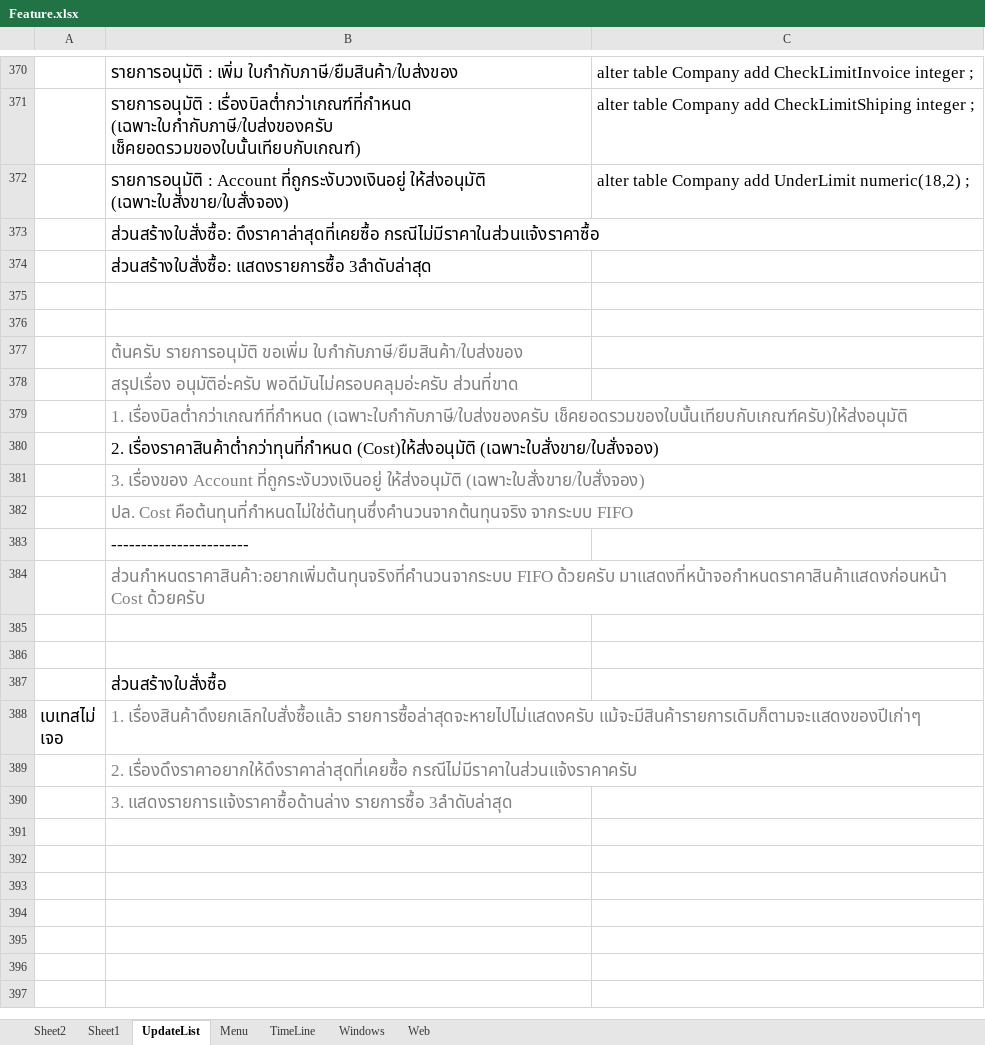
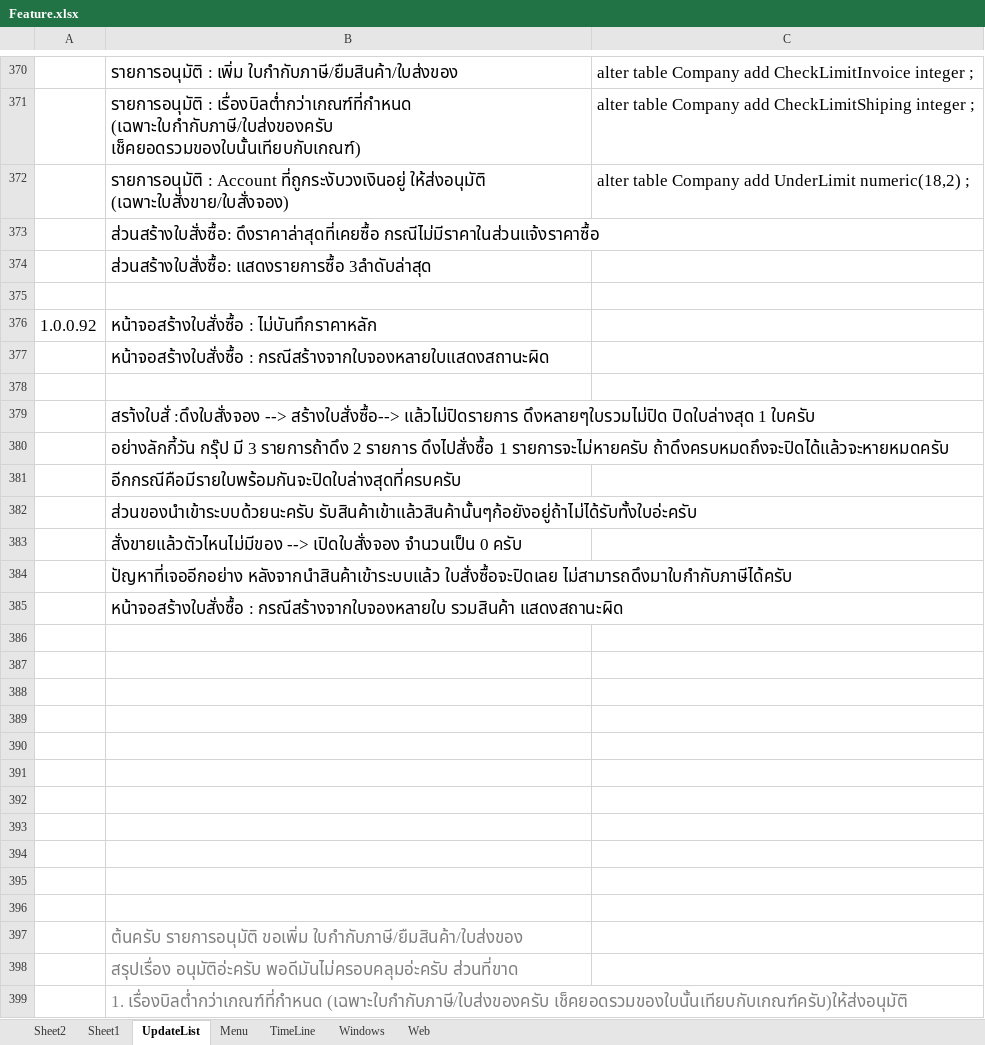
Before and after one commit to artit1981/ubproject, an Excel workbook: _Doc/Feature.xlsx, sheet UpdateList, drawn as a sheet; only a part is shown, gaps mark what is left out; the shorter side is filled out with more unchanged rows; values as stored, in another font and other column widths than the file's, no borders; charts and pictures not drawn; the diff names each change by its address in the sheet, - before the commit and + after, or states it on an @@ line.

Commit message:
หน้าจอสร้างใบสั่งซื้อ : ไม่บันทึกราคาหลัก หน้าจอสร้างใบสั่งซื้อ : กรณีสร้างจากใบจองหลายใบแสดงสถานะผิด

```diff
--- a/_Doc/Feature.xlsx (sheet UpdateList)
+++ b/_Doc/Feature.xlsx (sheet UpdateList)
+row 376: 1.0.0.92 | หน้าจอสร้างใบสั่งซื้อ : ไม่บันทึกราคาหลัก
+row 377:  | หน้าจอสร้างใบสั่งซื้อ : กรณีสร้างจากใบจองหลายใบแสดงสถานะผิด
+row 378: (empty)
+row 379:  | สรา้งใบสั่ :ดึงใบสั่งจอง --> สร้างใบสั่งซื้อ--> แล้วไม่ปิดรายการ ดึงหลายๆใบรวมไม่ปิด ปิดใบล่างสุด 1 ใบครับ
+row 380:  | อย่างลักกี้วัน กรุ๊ป มี 3 รายการถ้าดึง 2 รายการ ดึงไปสั่งซื้อ 1 รายการจะไม่หายครับ ถ้าดึงครบหมดถึงจะปิดได้แล้วจะหายหมดครับ
+row 381:  | อีกกรณีคือมีรายใบพร้อมกันจะปิดใบล่างสุดที่ครบครับ
+row 382:  | ส่วนของนำเข้าระบบด้วยนะครับ รับสินค้าเข้าแล้วสินค้านั้นๆก้อยังอยู่ถ้าไม่ได้รับทั้งใบอ่ะครับ
+row 383:  | สั่งขายแล้วตัวไหนไม่มีของ --> เปิดใบสั่งจอง จำนวนเป็น 0 ครับ
+row 384:  | ปัญหาที่เจออีกอย่าง หลังจากนำสินค้าเข้าระบบแล้ว ใบสั่งซื้อจะปิดเลย ไม่สามารถดึงมาใบกำกับภาษีได้ครับ
+row 385:  | หน้าจอสร้างใบสั่งซื้อ : กรณีสร้างจากใบจองหลายใบ รวมสินค้า แสดงสถานะผิด
+row 386: (empty)
+row 387: (empty)
+row 388: (empty)
+row 389: (empty)
+row 390: (empty)
+row 391: (empty)
+row 392: (empty)
+row 393: (empty)
+row 394: (empty)
+row 395: (empty)
```
Also changed, not shown: charts or pictures, 5 other files.
